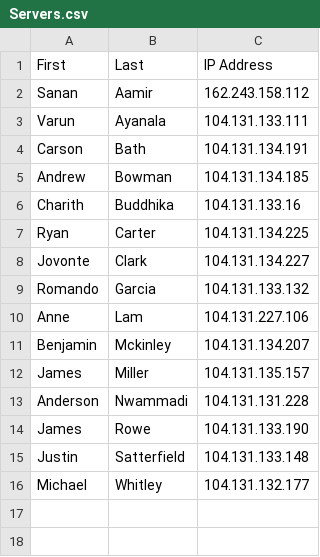
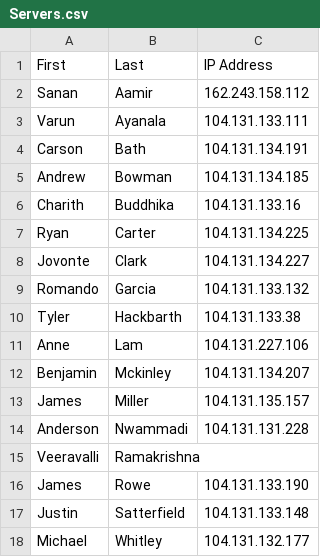
Before and after one commit to rugbyprof/Mobile-Web-Programming, a CSV file: Servers.csv, drawn as a sheet; the diff names each change by its address in the sheet, - before the commit and + after, or states it on an @@ line.

Commit message:
Update Servers.csv

```diff
--- a/Servers.csv
+++ b/Servers.csv
+row 10: Tyler | Hackbarth | 104.131.133.38
+row 15: Veeravalli | Ramakrishna
```
